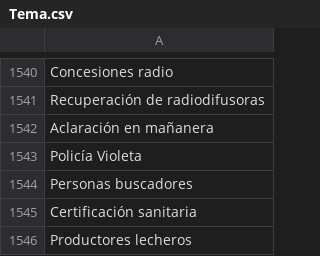
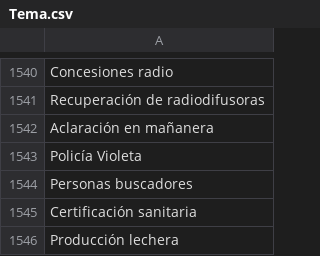
Before and after one commit to thelonious9/capturanotas, a CSV file: Tema.csv, drawn as a sheet; only a part is shown, gaps mark what is left out.

Commit message:
Corrección de temas

```diff
--- a/Tema.csv
+++ b/Tema.csv
@@ -1545,2 +1545,2 @@ Personas buscadores
 Certificación sanitaria
-Productores lecheros
+Producción lechera
```
